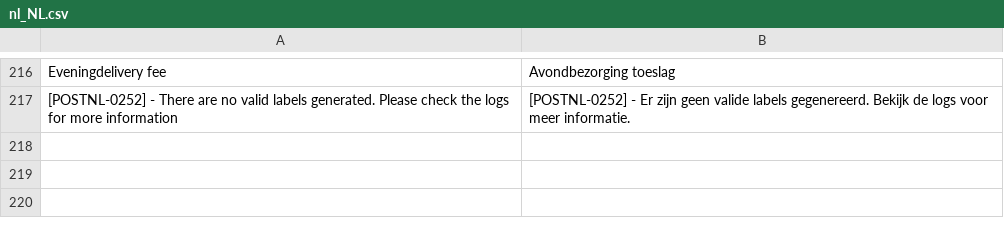
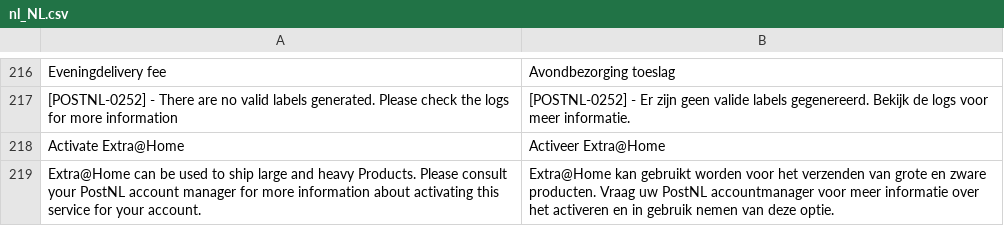
Before and after one commit to postnl/postnl-magento2, a CSV file: i18n/nl_NL.csv, drawn as a sheet; only a part is shown, gaps mark what is left out; the diff names each change by its address in the sheet, - before the commit and + after, or states it on an @@ line.

Commit message:
Added unittests and translations

```diff
--- a/i18n/nl_NL.csv
+++ b/i18n/nl_NL.csv
+row 218: Activate Extra@Home | Activeer Extra@Home
+row 219: Extra@Home can be used to ship large and heavy Products. Please consult your PostNL account manager for more information about activating this service for your account. | Extra@Home kan gebruikt worden voor het verzenden van grote en zware producten. Vraag uw PostNL accountmanager voor meer informatie over het activeren en in gebruik nemen van deze optie.
```
Also changed, not shown: i18n/en_US.csv, 2 other files.
